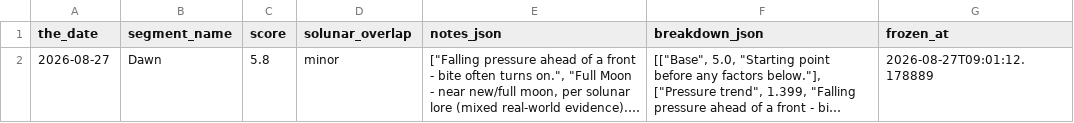
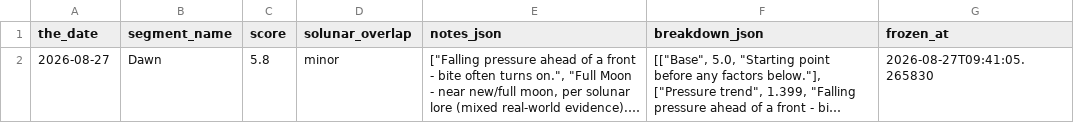
Before and after one commit to jjpvoskuil/Voskuil-Fishin-Magician, a CSV file: data/segment_score_freeze.csv, drawn as a sheet; long unchanged cells end in …; the diff names each change by its address in the sheet, - before the commit and + after, or states it on an @@ line.

Commit message:
Freeze forecast score(s) for Dawn

```diff
--- a/data/segment_score_freeze.csv
+++ b/data/segment_score_freeze.csv
-G2 (frozen_at): 2026-08-27T09:01:12.178889
+G2 (frozen_at): 2026-08-27T09:41:05.265830
```
